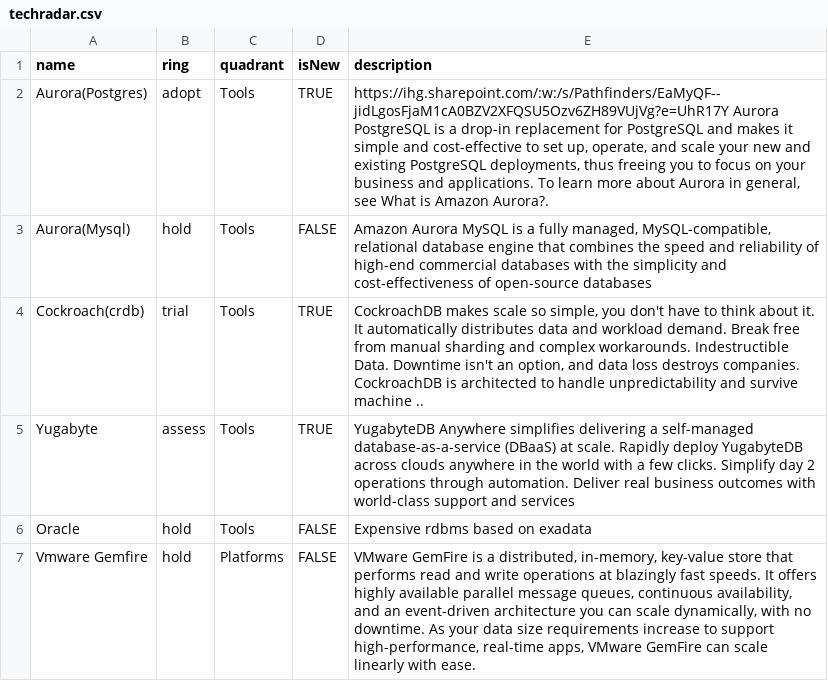
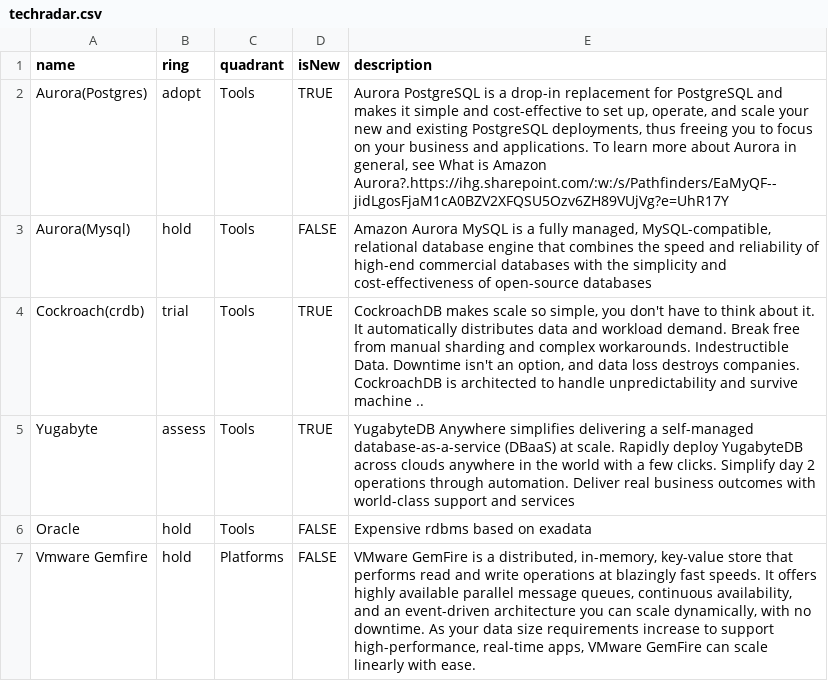
Before and after one commit to tatzlwurm2/techradar, a CSV file: techradar.csv, drawn as a sheet; only a part is shown.

Commit message:
Update techradar.csv

```diff
--- a/techradar.csv
+++ b/techradar.csv
@@ -1,3 +1,3 @@
 name,ring,quadrant,isNew,description
-Aurora(Postgres),adopt,Tools,TRUE,"https://ihg.sharepoint.com/:w:/s/Pathfinders/EaMyQF--jidLgosFjaM1cA0BZV2XFQSU5Ozv6ZH89VUjVg?e=UhR17Y Aurora PostgreSQL is a drop-in replacement for PostgreSQL and makes it simple and cost-effective to set up, operate, and scale your new and existing PostgreSQL deployments, thus freeing you to focus on your business and applications. To learn more about Aurora in general, see What is Amazon Aurora?."
+Aurora(Postgres),adopt,Tools,TRUE,"Aurora PostgreSQL is a drop-in replacement for PostgreSQL and makes it simple and cost-effective to set up, operate, and scale your new and existing PostgreSQL deployments, thus freeing you to focus on your business and applications. To learn more about Aurora in general, see What is Amazon Aurora?.https://ihg.sharepoint.com/:w:/s/Pathfinders/EaMyQF--jidLgosFjaM1cA0BZV2XFQSU5Ozv6ZH89VUjVg?e=UhR17Y"
 Aurora(Mysql),hold,Tools,FALSE,"Amazon Aurora MySQL is a fully managed, MySQL-compatible, relational database engine that combines the speed and reliability of high-end commercial databases with the simplicity and cost-effectiveness of open-source databases"
```
